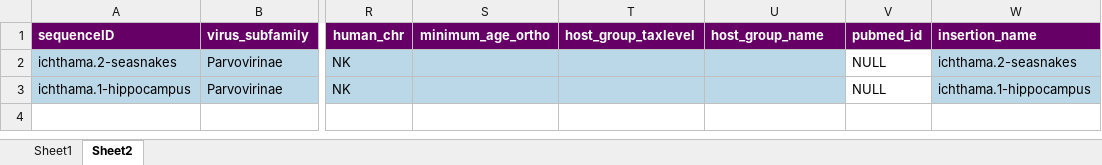
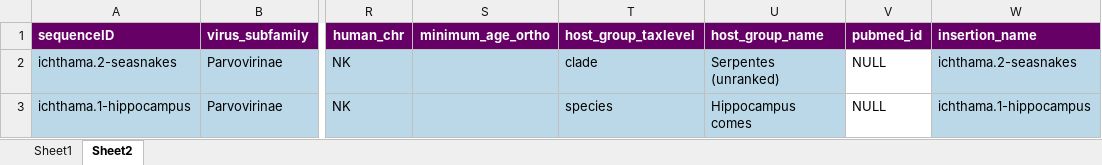
Before and after one commit to giffordlabcvr/Parvovirus-GLUE, an Excel workbook: tabular/eve/hamaparvovirinae/epv-ichthama-refseqs-side-data.xlsx, sheet Sheet2, drawn as a sheet; only a part is shown, gaps mark what is left out; values as stored, in another font and other column widths than the file's, no borders; the diff names each change by its address in the sheet, - before the commit and + after, or states it on an @@ line.

```diff
--- a/tabular/eve/hamaparvovirinae/epv-ichthama-refseqs-side-data.xlsx (sheet Sheet2)
+++ b/tabular/eve/hamaparvovirinae/epv-ichthama-refseqs-side-data.xlsx (sheet Sheet2)
-T2 (host_group_taxlevel): (empty)
+T2 (host_group_taxlevel): clade
-U2 (host_group_name): (empty)
+U2 (host_group_name): Serpentes (unranked)
-T3 (host_group_taxlevel): (empty)
+T3 (host_group_taxlevel): species
-U3 (host_group_name): (empty)
+U3 (host_group_name): Hippocampus comes
```
Also changed, not shown: tabular/eve/hamaparvovirinae/epv-ichthama-side-data.xlsx, 11 other files.
